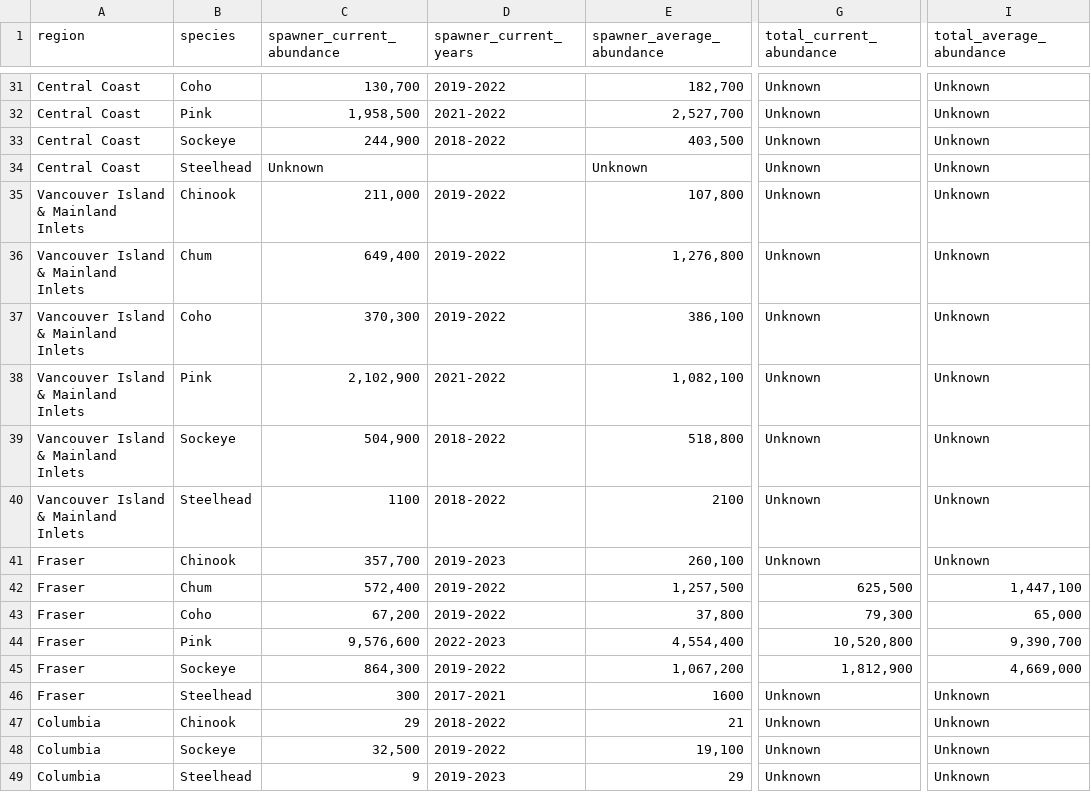
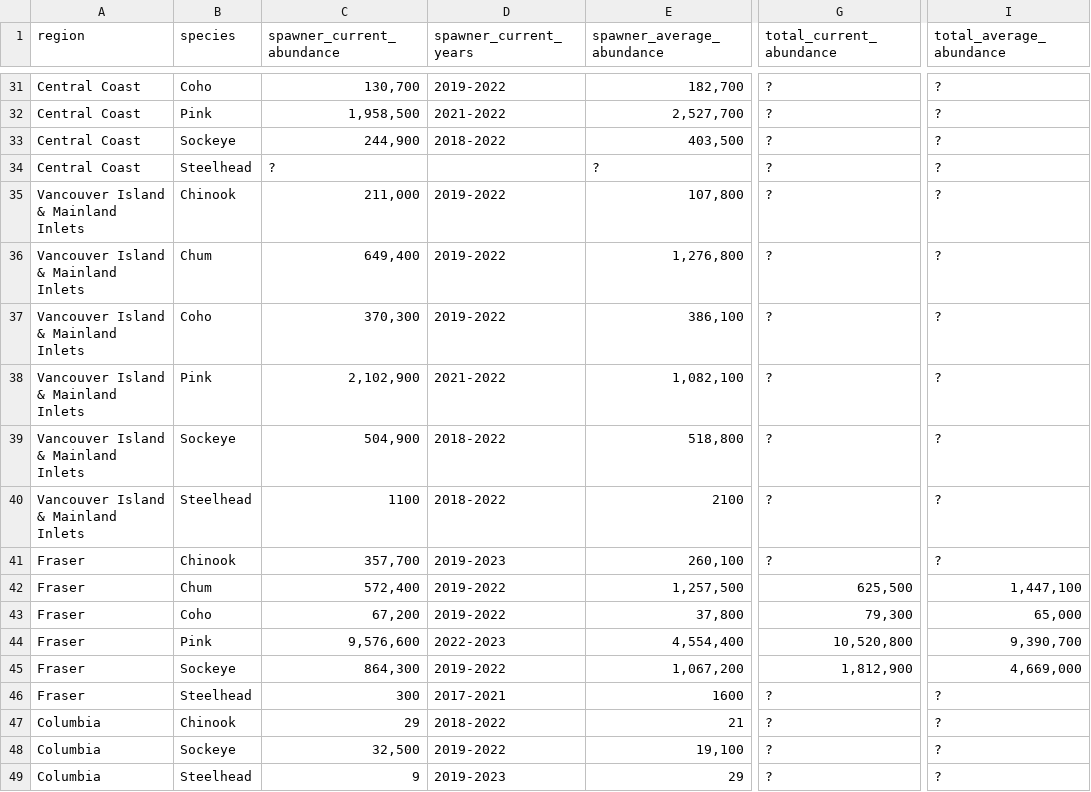
Before and after one commit to salmonwatersheds/state-of-salmon, a CSV file: output/sps-profile.csv, drawn as a sheet; only a part is shown, gaps mark what is left out; the diff covers the shown part only; the diff names each change by its address in the sheet, - before the commit and + after, or states it on an @@ line.

Commit message:
Update sps-profile code and output to replace "Unknown" with "?" (https://salmonwatersheds.slack.com/archives/C06J8S8PF6U/p1725582487194889)

```diff
--- a/output/sps-profile.csv
+++ b/output/sps-profile.csv
-G31:G41 (total_current_abundance): Unknown
+G31:G41 (total_current_abundance): ?
-I31:I41 (total_average_abundance): Unknown
+I31:I41 (total_average_abundance): ?
-C34 (spawner_current_abundance): Unknown
+C34 (spawner_current_abundance): ?
-E34 (spawner_average_abundance): Unknown
+E34 (spawner_average_abundance): ?
-G46:G49 (total_current_abundance): Unknown
+G46:G49 (total_current_abundance): ?
-I46:I49 (total_average_abundance): Unknown
+I46:I49 (total_average_abundance): ?
```
Also changed, not shown: 45 edited cells elsewhere in this file, 1 other file.
